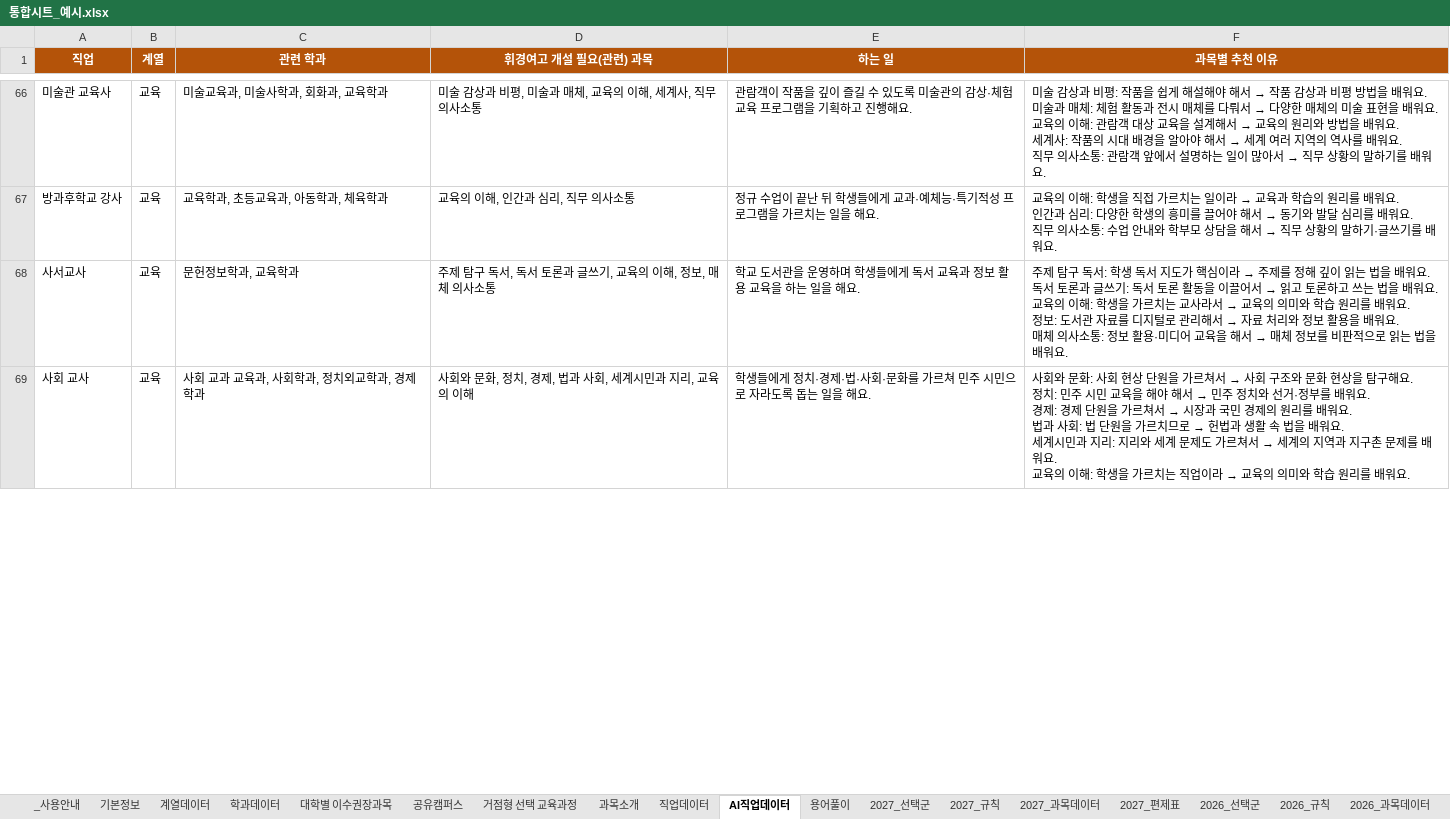
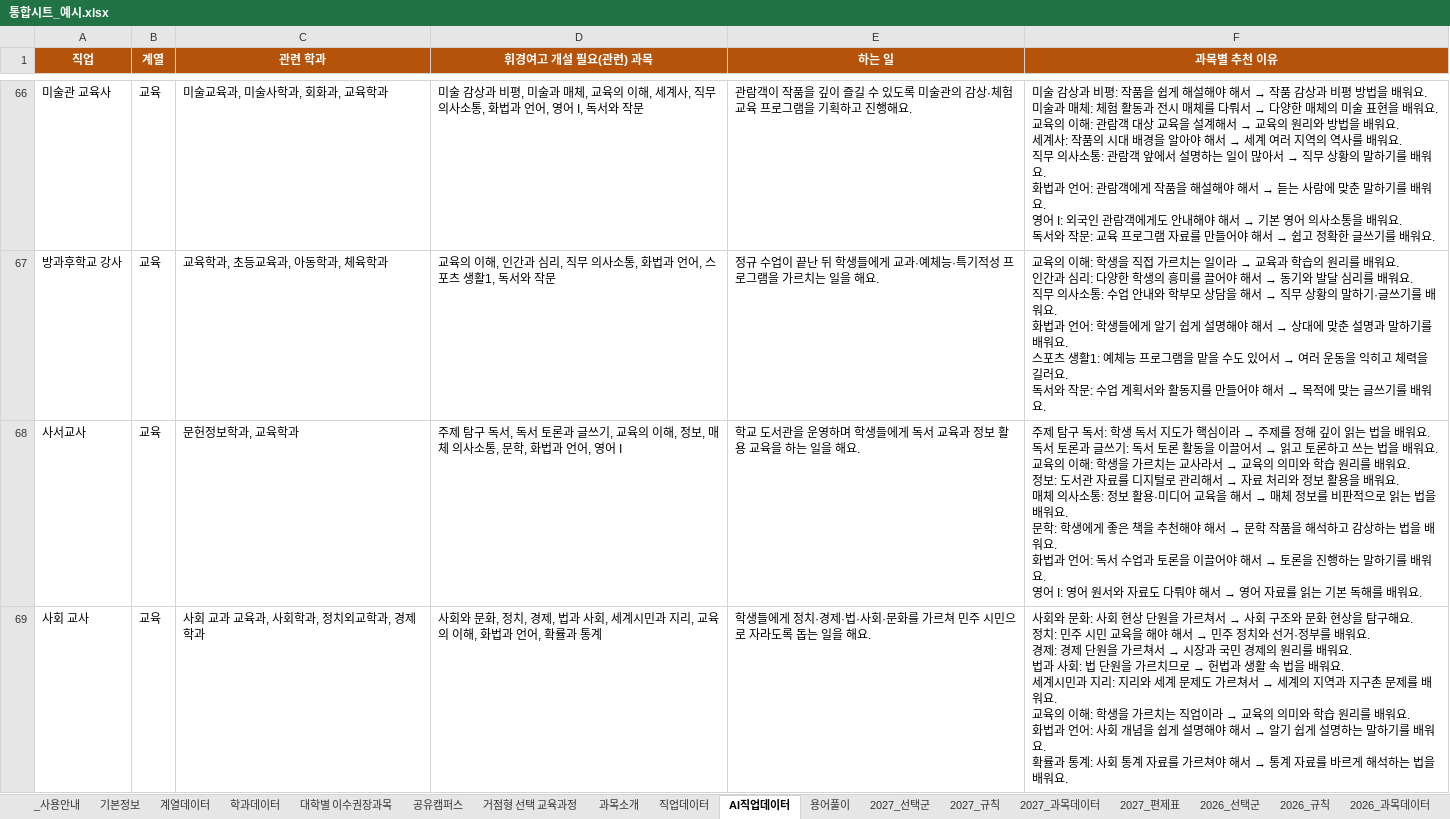
Before and after one commit to impetus7-commits/2027hkedu, an Excel workbook: sheet/통합시트_예시.xlsx, sheet AI직업데이터, drawn as a sheet; only a part is shown, gaps mark what is left out; values as stored, in another font and other column widths than the file's, no borders; ↵ is a line break in a cell; the diff covers the shown part only; the diff names each change by its address in the sheet, - before the commit and + after, or states it on an @@ line.

```diff
--- a/sheet/통합시트_예시.xlsx (sheet AI직업데이터)
+++ b/sheet/통합시트_예시.xlsx (sheet AI직업데이터)
-D66 (휘경여고 개설 필요(관련) 과목): …의사소통
+D66 (휘경여고 개설 필요(관련) 과목): …의사소통, 화법과 언어, 영어 I, 독서와 작문
@@ F66 (과목별 추천 이유): …배워요. → …배워요. ↵ 화법과 언어: 관람객에게 작품을 해설해야 해서 → 듣는 사람에 맞춘 말하기를 배워요. ↵ 영어 I: 외국인 관람객에게도 안내해야 해서 → 기본 영어 의사소통을 배워요. ↵ 독서와 작문: 교육 프로그램 자료를 만들어야 해서 → 쉽고 정확한 글쓰기를 배워요. @@
-D67 (휘경여고 개설 필요(관련) 과목): 교육의 이해, 인간과 심리, 직무 의사소통
+D67 (휘경여고 개설 필요(관련) 과목): 교육의 이해, 인간과 심리, 직무 의사소통, 화법과 언어, 스포츠 생활1, 독서와 작문
@@ F67 (과목별 추천 이유): …배워요. → …배워요. ↵ 화법과 언어: 학생들에게 알기 쉽게 설명해야 해서 → 상대에 맞춘 설명과 말하기를 배워요. ↵ 스포츠 생활1: 예체능 프로그램을 맡을 수도 있어서 → 여러 운동을 익히고 체력을 길러요. ↵ 독서와 작문: 수업 계획서와 활동지를 만들어야 해서 → 목적에 맞는 글쓰기를 배워요. @@
-D68 (휘경여고 개설 필요(관련) 과목): …의사소통
+D68 (휘경여고 개설 필요(관련) 과목): …의사소통, 문학, 화법과 언어, 영어 I
@@ F68 (과목별 추천 이유): …배워요. → …배워요. ↵ 문학: 학생에게 좋은 책을 추천해야 해서 → 문학 작품을 해석하고 감상하는 법을 배워요. ↵ 화법과 언어: 독서 수업과 토론을 이끌어야 해서 → 토론을 진행하는 말하기를 배워요. ↵ 영어 I: 영어 원서와 자료도 다뤄야 해서 → 영어 자료를 읽는 기본 독해를 배워요. @@
-D69 (휘경여고 개설 필요(관련) 과목): …의 이해
+D69 (휘경여고 개설 필요(관련) 과목): …의 이해, 화법과 언어, 확률과 통계
@@ F69 (과목별 추천 이유): …배워요. → …배워요. ↵ 화법과 언어: 사회 개념을 쉽게 설명해야 해서 → 알기 쉽게 설명하는 말하기를 배워요. ↵ 확률과 통계: 사회 통계 자료를 가르쳐야 해서 → 통계 자료를 바르게 해석하는 법을 배워요. @@
```
Also changed, not shown: 578 edited cells elsewhere in this sheet, sheet/AI직업데이터.xlsx, 1 other file.
